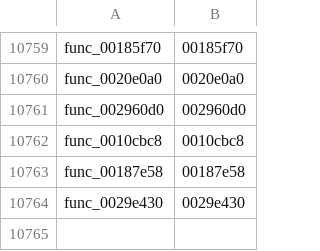
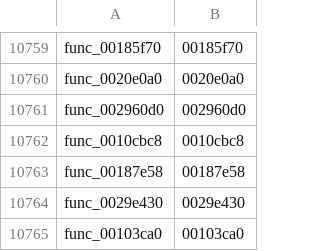
Before and after one commit to zcroker/kh2, a TSV file: functions.tsv, drawn as a sheet; only a part is shown, gaps mark what is left out; the diff names each change by its address in the sheet, - before the commit and + after, or states it on an @@ line.

```diff
--- a/functions.tsv
+++ b/functions.tsv
+row 10765: func_00103ca0 | 00103ca0
```
Also changed, not shown: 1 other file.
